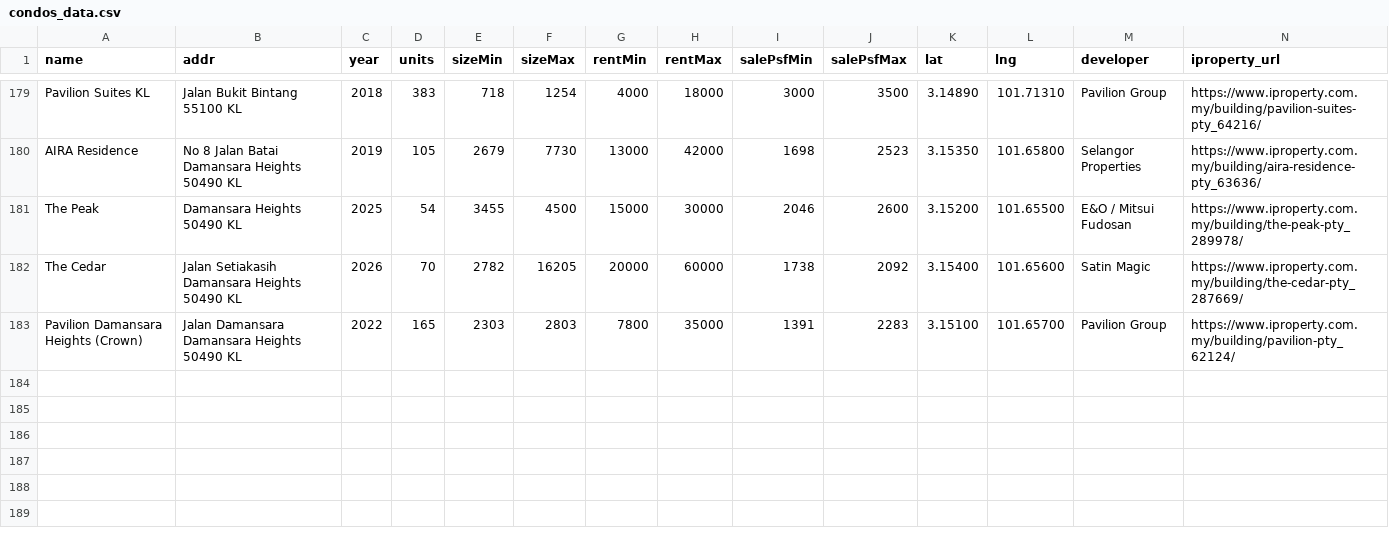
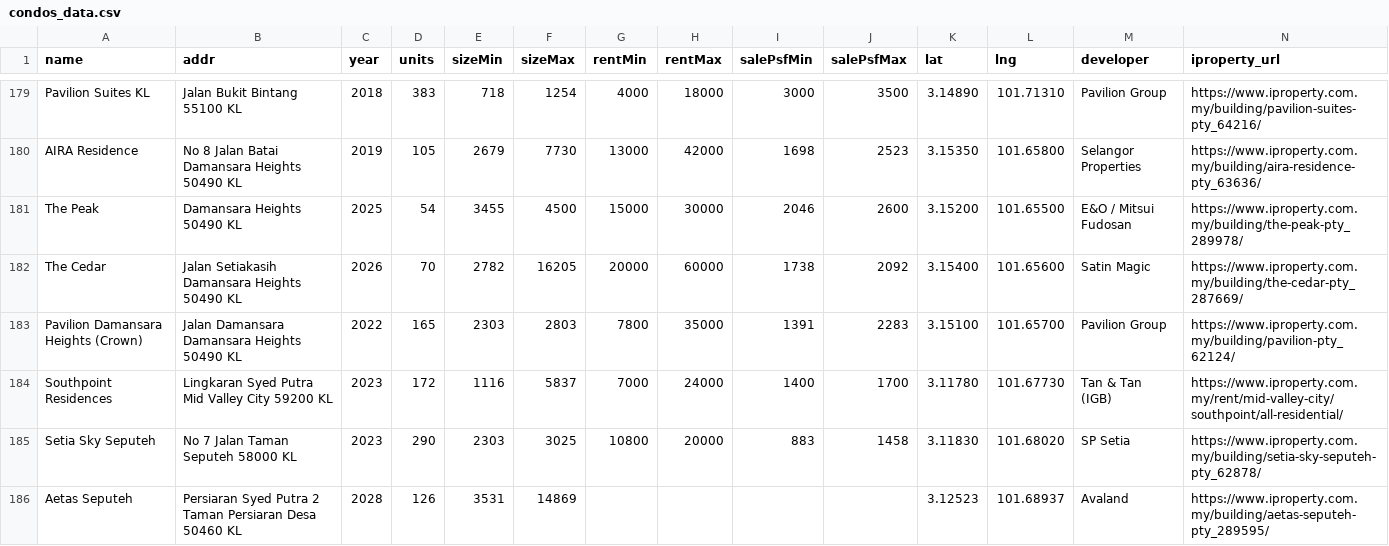
Before and after one commit to takemoritoshihiko-png/mont-kiara-dashboard, a CSV file: condos_data.csv, drawn as a sheet; only a part is shown, gaps mark what is left out; rows hold the shown columns only; the diff names each change by its address in the sheet, - before the commit and + after, or states it on an @@ line.

```diff
--- a/condos_data.csv
+++ b/condos_data.csv
+row 184: Southpoint Residences | Lingkaran Syed Putra Mid Valley City 59200 KL | 2023 | 172 | 1116 | 5837 | 7000 | 24000 | 1400 | 1700 | 3.11780 | 101.67730 | Tan & Tan (IGB) | https://www.iproperty.com.my/rent/mid-valley-city/southpoint/all-residential/
+row 185: Setia Sky Seputeh | No 7 Jalan Taman Seputeh 58000 KL | 2023 | 290 | 2303 | 3025 | 10800 | 20000 | 883 | 1458 | 3.11830 | 101.68020 | SP Setia | https://www.iproperty.com.my/building/setia-sky-seputeh-pty_62878/
+row 186: Aetas Seputeh | Persiaran Syed Putra 2 Taman Persiaran Desa 50460 KL | 2028 | 126 | 3531 | 14869 |  |  |  |  | 3.12523 | 101.68937 | Avaland | https://www.iproperty.com.my/building/aetas-seputeh-pty_289595/
```
Also changed, not shown: 1 other file.
